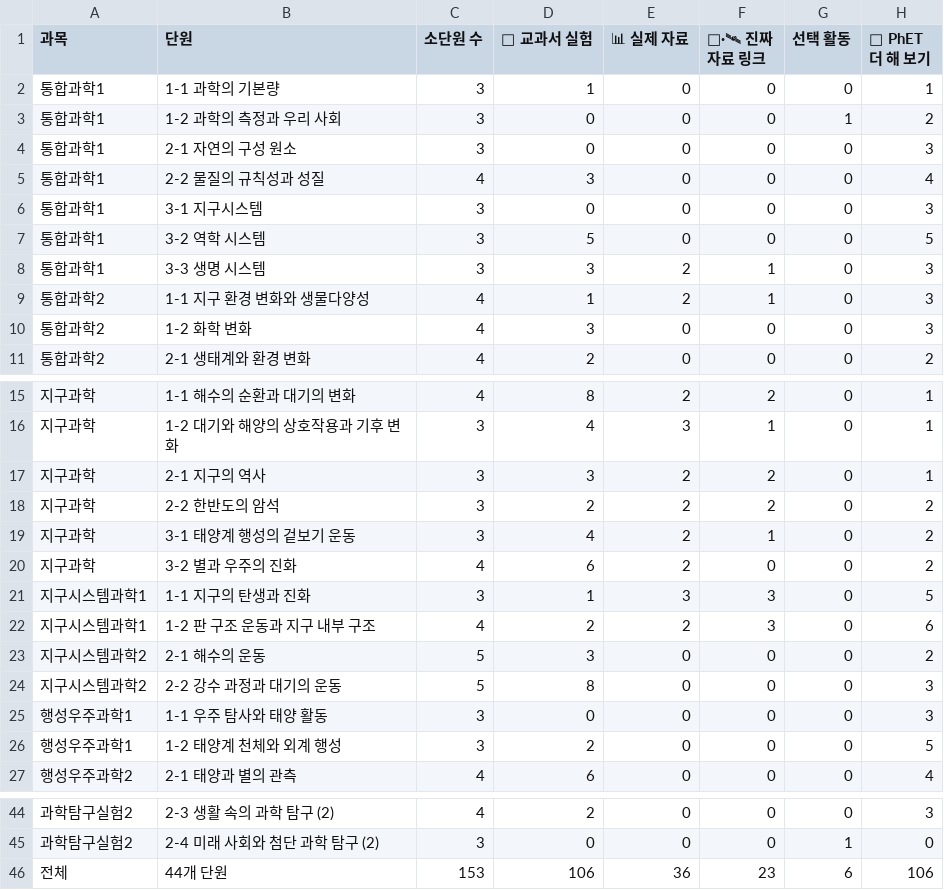
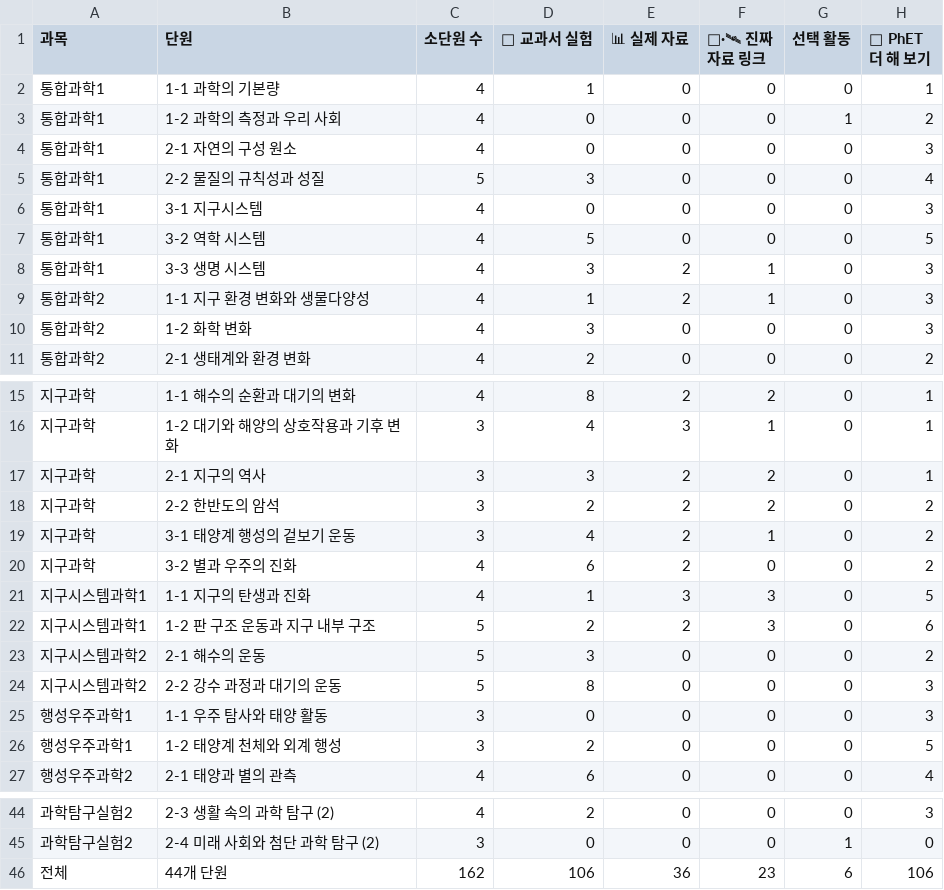
Before and after one commit to wmfsljy-coder/science-teacher-hub, a TSV file: data/activity-summary.tsv, drawn as a sheet; only a part is shown, gaps mark what is left out; the diff names each change by its address in the sheet, - before the commit and + after, or states it on an @@ line.

```diff
--- a/data/activity-summary.tsv
+++ b/data/activity-summary.tsv
-C2:C4 (소단원 수): 3
+C2:C4 (소단원 수): 4
-C5 (소단원 수): 4
+C5 (소단원 수): 5
-C6:C8 (소단원 수): 3
+C6:C8 (소단원 수): 4
-C21 (소단원 수): 3
+C21 (소단원 수): 4
-C22 (소단원 수): 4
+C22 (소단원 수): 5
-C46 (소단원 수): 153
+C46 (소단원 수): 162
```
Also changed, not shown: 1 other file.
